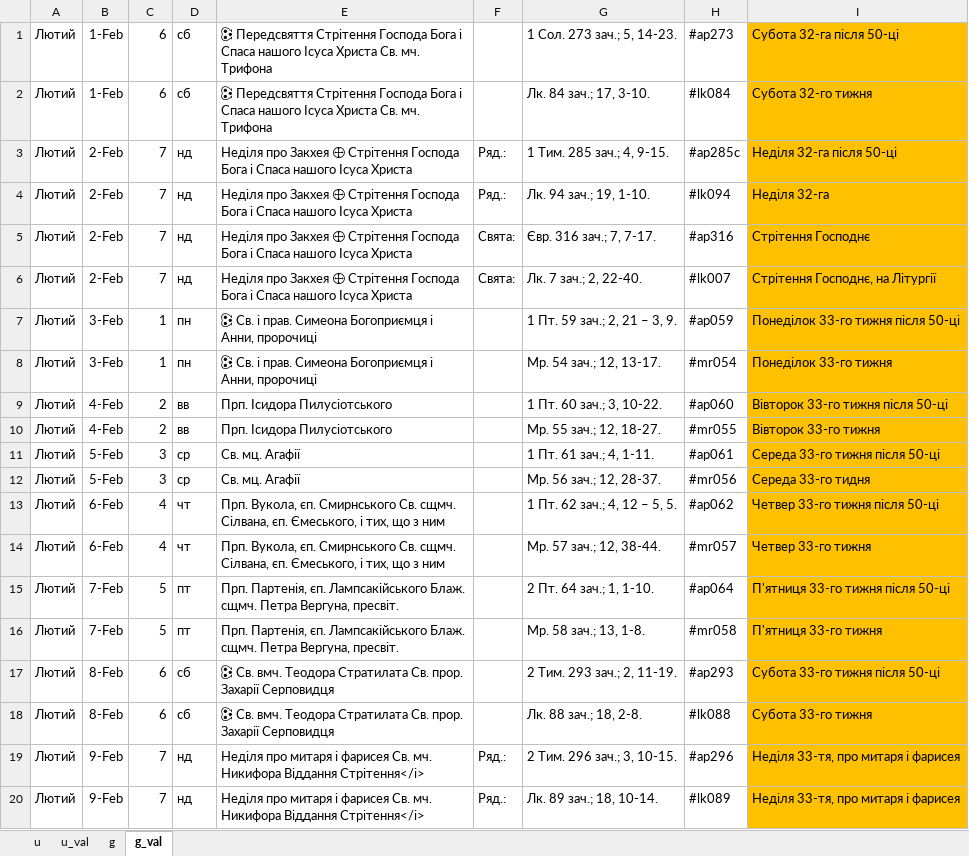
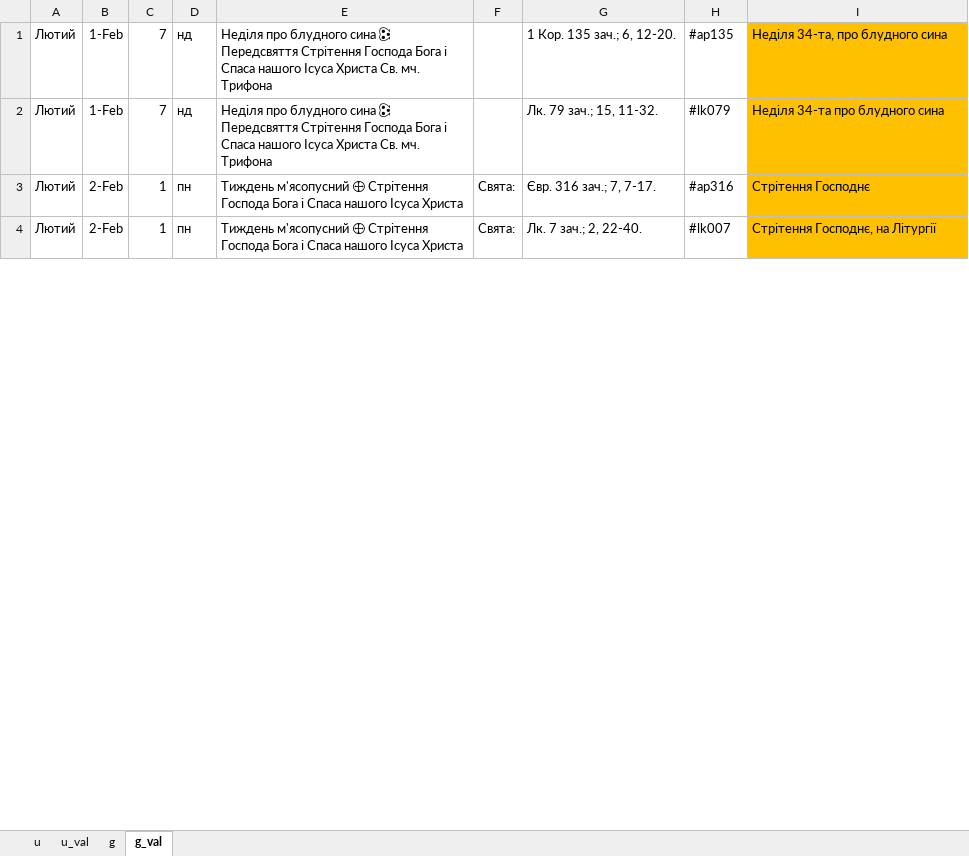
Before and after one commit to 4ugeistr/prayer-service-scripts, an Excel workbook: flow/20231226_zachala_month/Книга1_лютий.xlsm, sheet g_val, drawn as a sheet; only a part is shown; values as stored, in another font and other column widths than the file's, no borders; removed rows and columns are numbered as before the commit, all else as after; the diff covers the shown part only; the diff names each change by its address in the sheet, - before the commit and + after, or states it on an @@ line.

```diff
--- a/flow/20231226_zachala_month/Книга1_лютий.xlsm (sheet g_val)
+++ b/flow/20231226_zachala_month/Книга1_лютий.xlsm (sheet g_val)
-row 1: Лютий | 1-Feb | 6 | сб | 🕃 Передсвяття Стрітення Господа Бога і Спаса нашого Ісуса Христа Св. мч. Трифона |  | 1 Сол. 273 зач.; 5, 14-23. | #ap273 | Субота 32-га після 50-ці
-row 2: Лютий | 1-Feb | 6 | сб | 🕃 Передсвяття Стрітення Господа Бога і Спаса нашого Ісуса Христа Св. мч. Трифона |  | Лк. 84 зач.; 17, 3-10. | #lk084 | Субота 32-го тижня
-B1:B2: 2-Feb
+B1:B2: 1-Feb
-E1:E2: Неділя про Закхея 🕀 Стрітення Господа Бога і Спаса нашого Ісуса Христа
+E1:E2: Неділя про блудного сина 🕃 Передсвяття Стрітення Господа Бога і Спаса нашого Ісуса Христа Св. мч. Трифона
-F1:F2: Ряд.:
+F1:F2: (empty)
-G1: 1 Тим. 285 зач.; 4, 9-15.
+G1: 1 Кор. 135 зач.; 6, 12-20.
-H1: #ap285c
+H1: #ap135
-I1: Неділя 32-га після 50-ці
+I1: Неділя 34-та, про блудного сина
-G2: Лк. 94 зач.; 19, 1-10.
+G2: Лк. 79 зач.; 15, 11-32.
-H2: #lk094
+H2: #lk079
-I2: Неділя 32-га
+I2: Неділя 34-та про блудного сина
-C3:C4: 7
+C3:C4: 1
-D3:D4: нд
+D3:D4: пн
-E3:E4: Неділя про Закхея 🕀 Стрітення…
+E3:E4: Тиждень м'ясопусний 🕀 Стрітення…
-row 7: Лютий | 3-Feb | 1 | пн | 🕃 Св. і прав. Симеона Богоприємця і Анни, пророчиці |  | 1 Пт. 59 зач.; 2, 21 – 3, 9. | #ap059 | Понеділок 33-го тижня після 50-ці
-row 8: Лютий | 3-Feb | 1 | пн | 🕃 Св. і прав. Симеона Богоприємця і Анни, пророчиці |  | Мр. 54 зач.; 12, 13-17. | #mr054 | Понеділок 33-го тижня
-row 9: Лютий | 4-Feb | 2 | вв | Прп. Ісидора Пилусіотського |  | 1 Пт. 60 зач.; 3, 10-22. | #ap060 | Вівторок 33-го тижня після 50-ці
-row 10: Лютий | 4-Feb | 2 | вв | Прп. Ісидора Пилусіотського |  | Мр. 55 зач.; 12, 18-27. | #mr055 | Вівторок 33-го тижня
-row 11: Лютий | 5-Feb | 3 | ср | Св. мц. Агафії |  | 1 Пт. 61 зач.; 4, 1-11. | #ap061 | Середа 33-го тижня після 50-ці
-row 12: Лютий | 5-Feb | 3 | ср | Св. мц. Агафії |  | Мр. 56 зач.; 12, 28-37. | #mr056 | Середа 33-го тидня
-row 13: Лютий | 6-Feb | 4 | чт | Прп. Вукола, єп. Смирнського Св. сщмч. Сілвана, єп. Ємеського, і тих, що з ним |  | 1 Пт. 62 зач.; 4, 12 – 5, 5. | #ap062 | Четвер 33-го тижня після 50-ці
-row 14: Лютий | 6-Feb | 4 | чт | Прп. Вукола, єп. Смирнського Св. сщмч. Сілвана, єп. Ємеського, і тих, що з ним |  | Мр. 57 зач.; 12, 38-44. | #mr057 | Четвер 33-го тижня
-row 15: Лютий | 7-Feb | 5 | пт | Прп. Партенія, єп. Лампсакійського Блаж. сщмч. Петра Вергуна, пресвіт. |  | 2 Пт. 64 зач.; 1, 1-10. | #ap064 | П'ятниця 33-го тижня після 50-ці
-row 16: Лютий | 7-Feb | 5 | пт | Прп. Партенія, єп. Лампсакійського Блаж. сщмч. Петра Вергуна, пресвіт. |  | Мр. 58 зач.; 13, 1-8. | #mr058 | П'ятниця 33-го тижня
-row 17: Лютий | 8-Feb | 6 | сб | 🕃 Св. вмч. Теодора Стратилата Св. прор. Захарії Серповидця |  | 2 Тим. 293 зач.; 2, 11-19. | #ap293 | Субота 33-го тижня після 50-ці
-row 18: Лютий | 8-Feb | 6 | сб | 🕃 Св. вмч. Теодора Стратилата Св. прор. Захарії Серповидця |  | Лк. 88 зач.; 18, 2-8. | #lk088 | Субота 33-го тижня
-row 19: Лютий | 9-Feb | 7 | нд | Неділя про митаря і фарисея Св. мч. Никифора Віддання Стрітення</i> | Ряд.: | 2 Тим. 296 зач.; 3, 10-15. | #ap296 | Неділя 33-тя, про митаря і фарисея
-row 20: Лютий | 9-Feb | 7 | нд | Неділя про митаря і фарисея Св. мч. Никифора Віддання Стрітення</i> | Ряд.: | Лк. 89 зач.; 18, 10-14. | #lk089 | Неділя 33-тя, про митаря і фарисея
```
Also changed, not shown: 16 added rows, 20 removed rows and 48 edited cells elsewhere in this sheet, sheet u_val, sheet g, sheet u, flow/20231226_zachala_month/Книга1_січень.xlsm, 25 other files.
